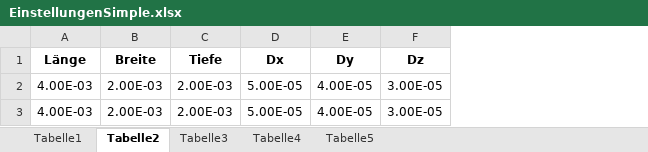
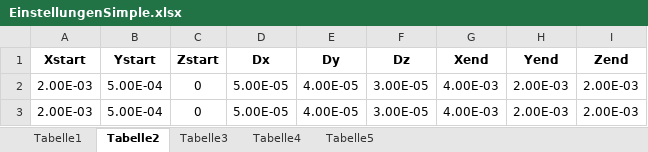
Before and after one commit to iwb/T-RLSmSO-Analytic, an Excel workbook: Einstellungen/EinstellungenSimple.xlsx, sheet Tabelle2, drawn as a sheet; values as stored, in another font and other column widths than the file's, no borders; removed rows and columns are numbered as before the commit, all else as after; the diff names each change by its address in the sheet, - before the commit and + after, or states it on an @@ line.

```diff
--- a/Einstellungen/EinstellungenSimple.xlsx (sheet Tabelle2)
+++ b/Einstellungen/EinstellungenSimple.xlsx (sheet Tabelle2)
-column A (Länge), rows 2-3: 4.00E-03 | 4.00E-03
-column C (Tiefe), rows 2-3: 2.00E-03 | 2.00E-03
+column B (Ystart), rows 2-3: 5.00E-04 | 5.00E-04
+column C (Zstart), rows 2-3: 0 | 0
+column G (Xend), rows 2-3: 4.00E-03 | 4.00E-03
+column H (Yend), rows 2-3: 2.00E-03 | 2.00E-03
+column I (Zend), rows 2-3: 2.00E-03 | 2.00E-03
-A1: Breite
+A1: Xstart
```
Also changed, not shown: sheet Tabelle5, 4 other files.
